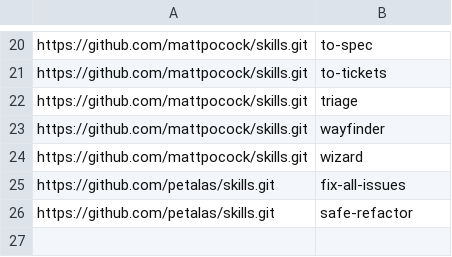
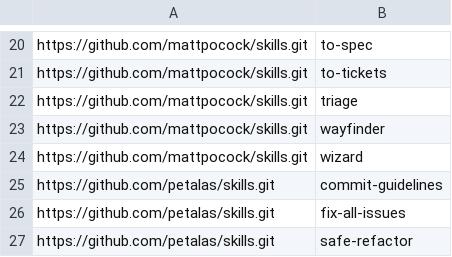
Before and after one commit to petalas/dotfiles, a TSV file: catalog/ai-skills.tsv, drawn as a sheet; only a part is shown, gaps mark what is left out.

Commit message:
feat(ai-skills): add commit guidelines skill

```diff
--- a/catalog/ai-skills.tsv
+++ b/catalog/ai-skills.tsv
@@ -24,2 +24,3 @@ https://github.com/mattpocock/skills.git	wayfinder
 https://github.com/mattpocock/skills.git	wizard
+https://github.com/petalas/skills.git	commit-guidelines
 https://github.com/petalas/skills.git	fix-all-issues
```
Also changed, not shown: 1 other file.
